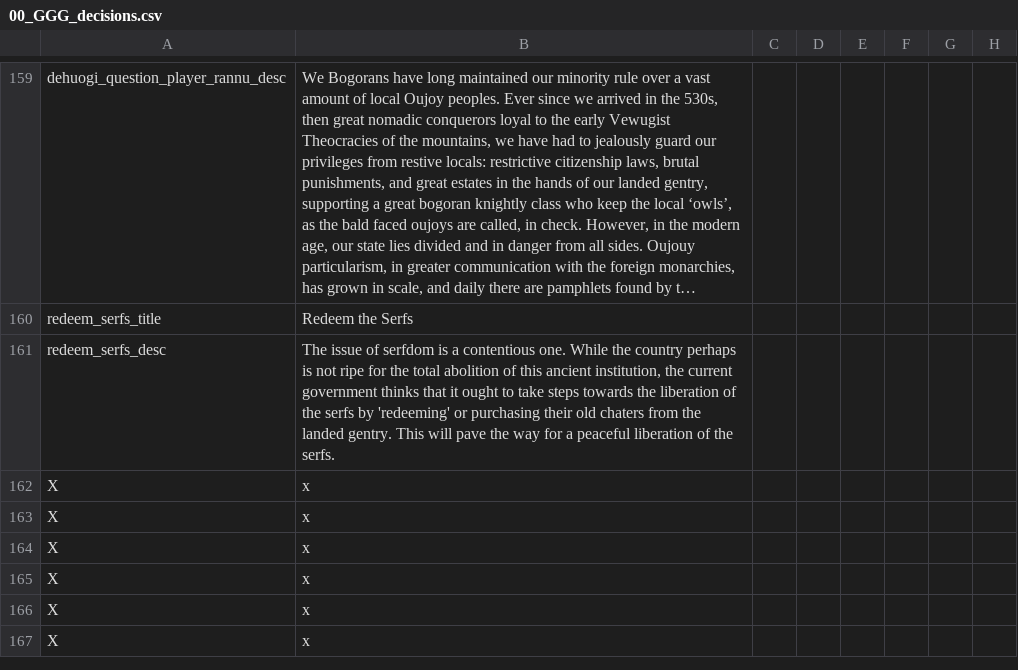
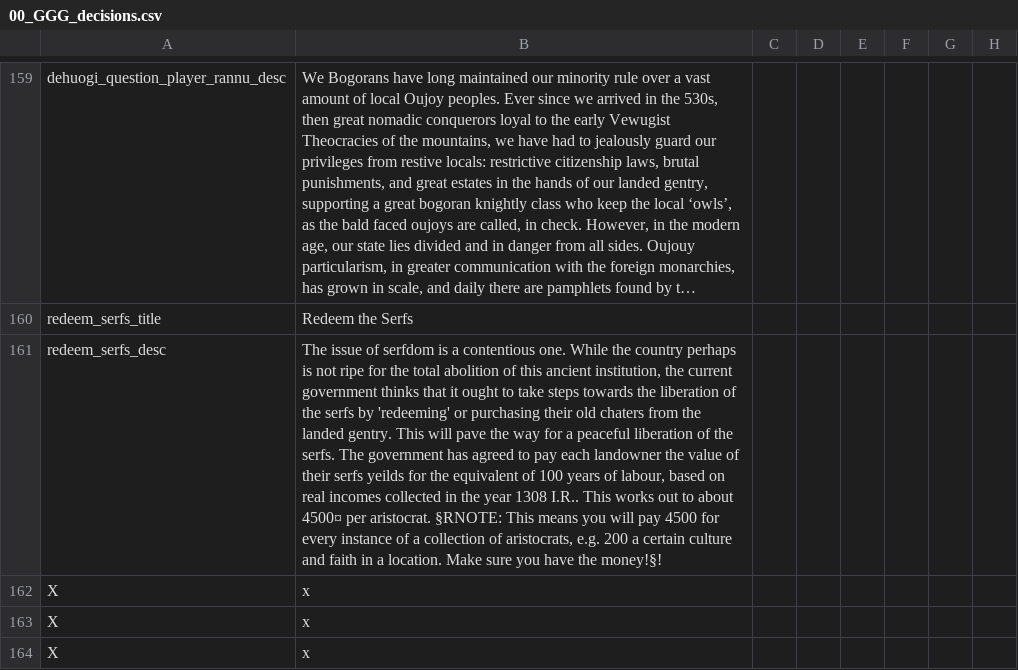
Before and after one commit to Gubelio/GGG, a CSV file: GGG/localisation/00_GGG_decisions.csv, drawn as a sheet; only a part is shown, gaps mark what is left out; the shorter side is filled out with more unchanged rows; long unchanged cells end in …; the diff names each change by its address in the sheet, - before the commit and + after, or states it on an @@ line.

Commit message:
serf redemption stuff

```diff
--- a/GGG/localisation/00_GGG_decisions.csv
+++ b/GGG/localisation/00_GGG_decisions.csv
-B161: …the serfs.
+B161: …the serfs. The government has agreed to pay each landowner the value of their serfs yeilds for the equivalent of 100 years of labour, based on real incomes collected in the year 1308 I.R.. This works out to about 4500¤ per aristocrat. §RNOTE: This means you will pay 4500 for every instance of a collection of aristocrats, e.g. 200 a certain culture and faith in a location. Make sure you have the money!§!
```
Also changed, not shown: GGG/localisation/00_GGG_events.csv, 2 other files.
